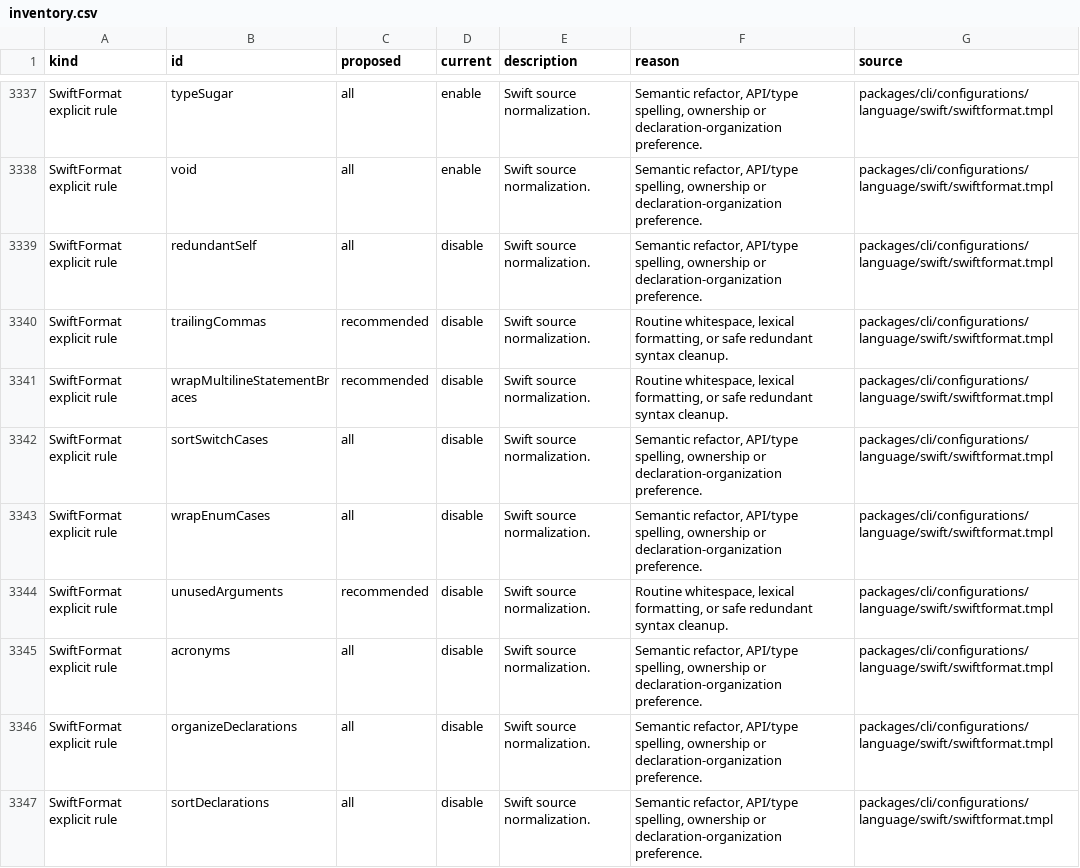
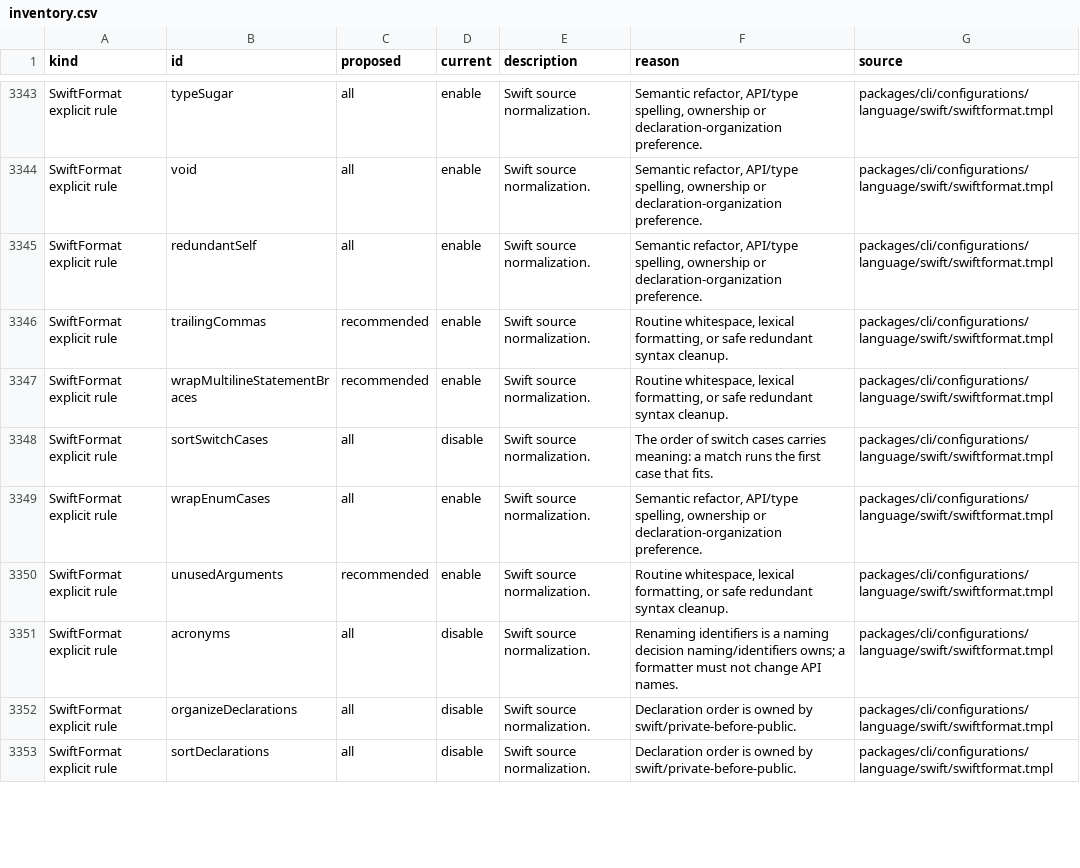
Before and after one commit to stefanionescu/gspot, a CSV file: architecture/levels/inventory.csv, drawn as a sheet; only a part is shown, gaps mark what is left out; the diff covers the shown part only.

```diff
--- a/architecture/levels/inventory.csv
+++ b/architecture/levels/inventory.csv
@@ -3338,10 +3344,10 @@ SwiftFormat explicit rule,typeSugar,all,enable,Swift source normalization.,"Sema
 SwiftFormat explicit rule,void,all,enable,Swift source normalization.,"Semantic refactor, API/type spelling, ownership or declaration-organization preference.",packages/cli/configurations/language/swift/swiftformat.tmpl
-SwiftFormat explicit rule,redundantSelf,all,disable,Swift source normalization.,"Semantic refactor, API/type spelling, ownership or declaration-organization preference.",packages/cli/configurations/language/swift/swiftformat.tmpl
-SwiftFormat explicit rule,trailingCommas,recommended,disable,Swift source normalization.,"Routine whitespace, lexical formatting, or safe redundant syntax cleanup.",packages/cli/configurations/language/swift/swiftformat.tmpl
-SwiftFormat explicit rule,wrapMultilineStatementBraces,recommended,disable,Swift source normalization.,"Routine whitespace, lexical formatting, or safe redundant syntax cleanup.",packages/cli/configurations/language/swift/swiftformat.tmpl
-SwiftFormat explicit rule,sortSwitchCases,all,disable,Swift source normalization.,"Semantic refactor, API/type spelling, ownership or declaration-organization preference.",packages/cli/configurations/language/swift/swiftformat.tmpl
-SwiftFormat explicit rule,wrapEnumCases,all,disable,Swift source normalization.,"Semantic refactor, API/type spelling, ownership or declaration-organization preference.",packages/cli/configurations/language/swift/swiftformat.tmpl
-SwiftFormat explicit rule,unusedArguments,recommended,disable,Swift source normalization.,"Routine whitespace, lexical formatting, or safe redundant syntax cleanup.",packages/cli/configurations/language/swift/swiftformat.tmpl
-SwiftFormat explicit rule,acronyms,all,disable,Swift source normalization.,"Semantic refactor, API/type spelling, ownership or declaration-organization preference.",packages/cli/configurations/language/swift/swiftformat.tmpl
-SwiftFormat explicit rule,organizeDeclarations,all,disable,Swift source normalization.,"Semantic refactor, API/type spelling, ownership or declaration-organization preference.",packages/cli/configurations/language/swift/swiftformat.tmpl
-SwiftFormat explicit rule,sortDeclarations,all,disable,Swift source normalization.,"Semantic refactor, API/type spelling, ownership or declaration-organization preference.",packages/cli/configurations/language/swift/swiftformat.tmpl
+SwiftFormat explicit rule,redundantSelf,all,enable,Swift source normalization.,"Semantic refactor, API/type spelling, ownership or declaration-organization preference.",packages/cli/configurations/language/swift/swiftformat.tmpl
+SwiftFormat explicit rule,trailingCommas,recommended,enable,Swift source normalization.,"Routine whitespace, lexical formatting, or safe redundant syntax cleanup.",packages/cli/configurations/language/swift/swiftformat.tmpl
+SwiftFormat explicit rule,wrapMultilineStatementBraces,recommended,enable,Swift source normalization.,"Routine whitespace, lexical formatting, or safe redundant syntax cleanup.",packages/cli/configurations/language/swift/swiftformat.tmpl
+SwiftFormat explicit rule,sortSwitchCases,all,disable,Swift source normalization.,"The order of switch cases carries meaning: a match runs the first case that fits.",packages/cli/configurations/language/swift/swiftformat.tmpl
+SwiftFormat explicit rule,wrapEnumCases,all,enable,Swift source normalization.,"Semantic refactor, API/type spelling, ownership or declaration-organization preference.",packages/cli/configurations/language/swift/swiftformat.tmpl
+SwiftFormat explicit rule,unusedArguments,recommended,enable,Swift source normalization.,"Routine whitespace, lexical formatting, or safe redundant syntax cleanup.",packages/cli/configurations/language/swift/swiftformat.tmpl
+SwiftFormat explicit rule,acronyms,all,disable,Swift source normalization.,"Renaming identifiers is a naming decision naming/identifiers owns; a formatter must not change API names.",packages/cli/configurations/language/swift/swiftformat.tmpl
+SwiftFormat explicit rule,organizeDeclarations,all,disable,Swift source normalization.,"Declaration order is owned by swift/private-before-public.",packages/cli/configurations/language/swift/swiftformat.tmpl
+SwiftFormat explicit rule,sortDeclarations,all,disable,Swift source normalization.,"Declaration order is owned by swift/private-before-public.",packages/cli/configurations/language/swift/swiftformat.tmpl
```
Also changed, not shown: 6 added rows and 10 edited cells elsewhere in this file, 28 other files.
